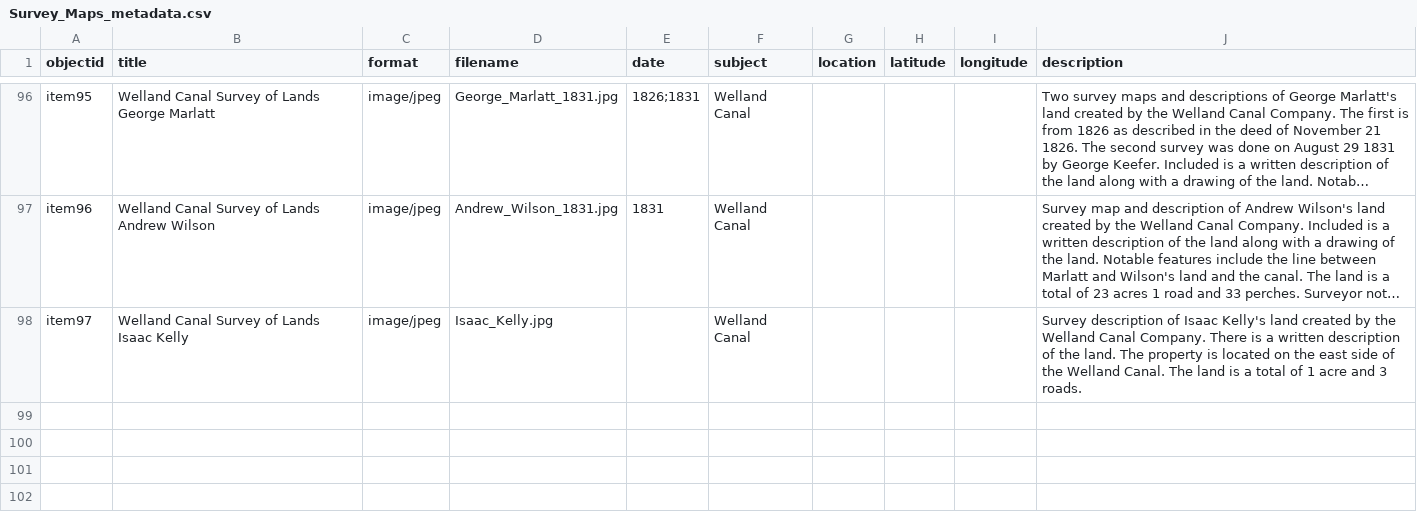
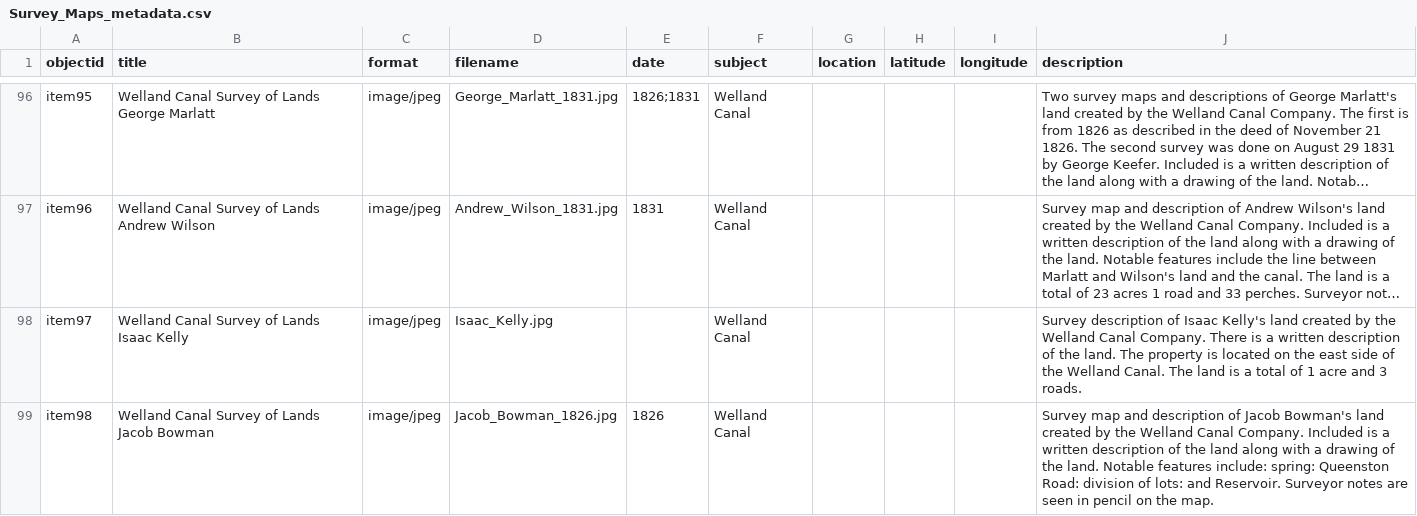
Before and after one commit to chantalcameron/Welland-Canal-Survey-Maps, a CSV file: _data/Survey_Maps_metadata.csv, drawn as a sheet; only a part is shown, gaps mark what is left out; long unchanged cells end in …; the diff names each change by its address in the sheet, - before the commit and + after, or states it on an @@ line.

Commit message:
Update Survey_Maps_metadata.csv

```diff
--- a/_data/Survey_Maps_metadata.csv
+++ b/_data/Survey_Maps_metadata.csv
+row 99: item98 | Welland Canal Survey of Lands Jacob Bowman | image/jpeg | Jacob_Bowman_1826.jpg | 1826 | Welland Canal |  |  |  | Survey map and description of Jacob Bowman's land created by the Welland Canal Company. Included is a written description of the land along with a drawing of the land. Notable features include: spring: Queenston Road: division of lots: and Reservoir. Surveyor notes are seen in pencil on the map.
```
